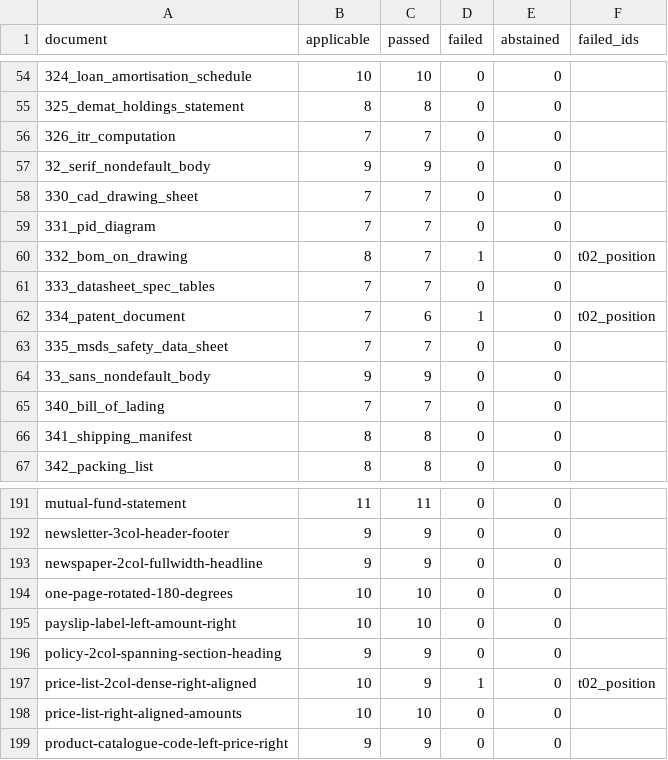
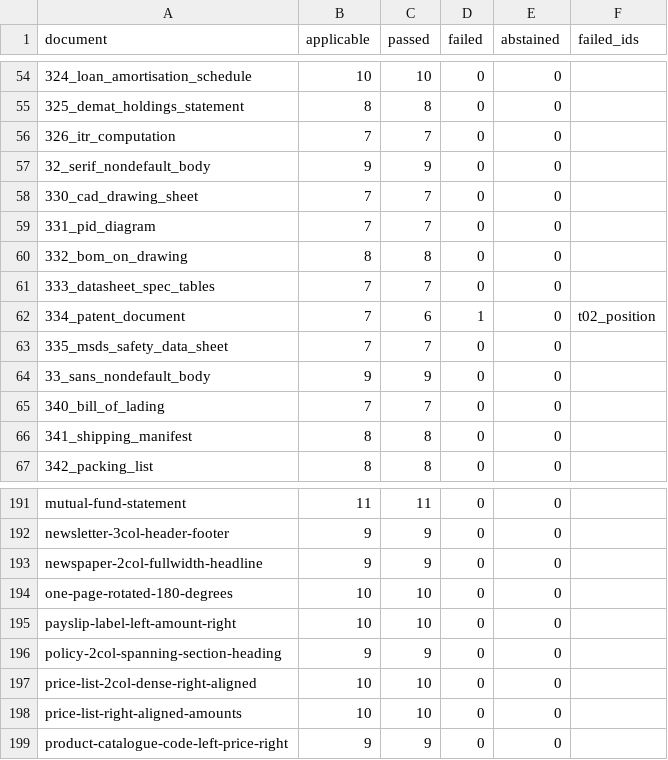
Before and after one commit to kavopdf/app, a CSV file: tools/p2w-bench/txt/RANKING-TXT-BASELINE.csv, drawn as a sheet; only a part is shown, gaps mark what is left out.

Commit message:
txt: restamp the .txt table against the current engine and verifier
213 rescored: 2 documents newly clean (332_bom_on_drawing,
price-list-2col-dense-right-aligned no longer fail t02_position),
0 newly failing, 211 unchanged. 204 of 213 clean (95.8%).

```diff
--- a/tools/p2w-bench/txt/RANKING-TXT-BASELINE.csv
+++ b/tools/p2w-bench/txt/RANKING-TXT-BASELINE.csv
@@ -59,3 +59,3 @@ document,applicable,passed,failed,abstained,failed_ids
 331_pid_diagram,7,7,0,0,
-332_bom_on_drawing,8,7,1,0,t02_position
+332_bom_on_drawing,8,8,0,0,
 333_datasheet_spec_tables,7,7,0,0,
@@ -196,3 +196,3 @@ payslip-label-left-amount-right,10,10,0,0,
 policy-2col-spanning-section-heading,9,9,0,0,
-price-list-2col-dense-right-aligned,10,9,1,0,t02_position
+price-list-2col-dense-right-aligned,10,10,0,0,
 price-list-right-aligned-amounts,10,10,0,0,
```
Also changed, not shown: tools/p2w-bench/txt/RANKING-TXT.csv, 2 other files.
